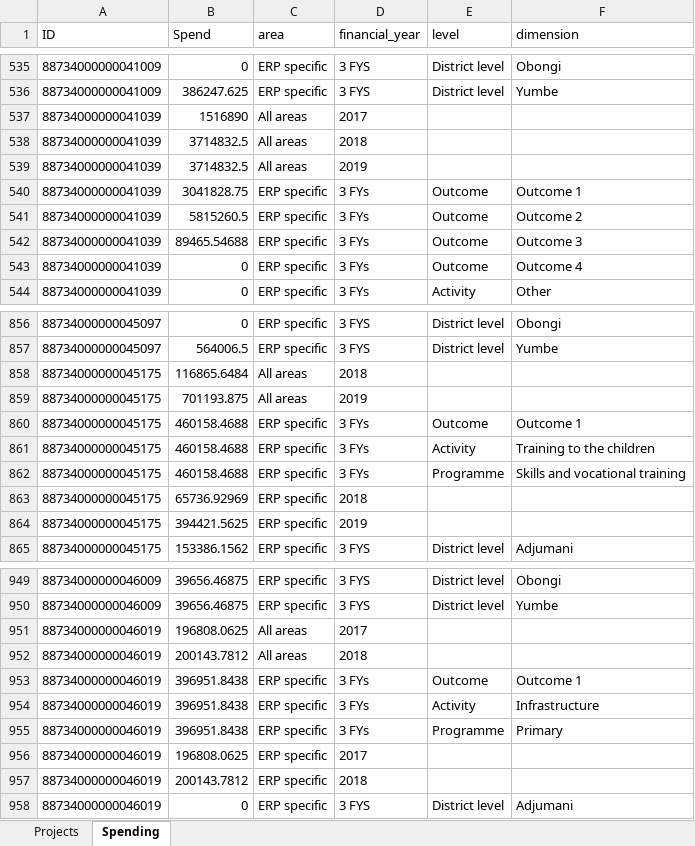
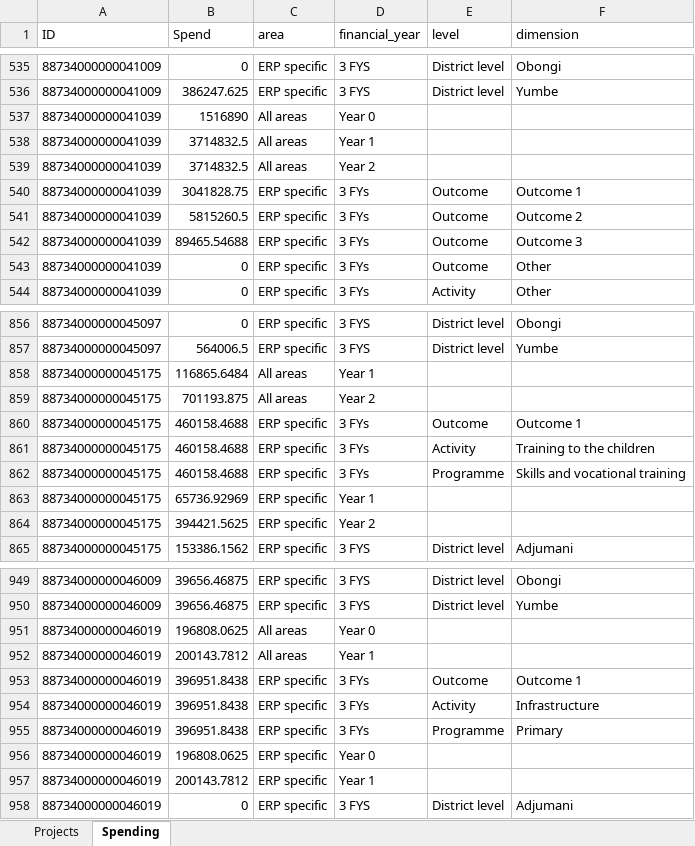
Before and after one commit to araupontones/ERP, an Excel workbook: dashboard/Projects.xlsx, sheet Spending, drawn as a sheet; only a part is shown, gaps mark what is left out; values as stored, in another font and other column widths than the file's, no borders; the diff covers the shown part only; the diff names each change by its address in the sheet, - before the commit and + after, or states it on an @@ line.

```diff
--- a/dashboard/Projects.xlsx (sheet Spending)
+++ b/dashboard/Projects.xlsx (sheet Spending)
-D537 (financial_year): 2017
+D537 (financial_year): Year 0
-D538 (financial_year): 2018
+D538 (financial_year): Year 1
-D539 (financial_year): 2019
+D539 (financial_year): Year 2
-F543 (dimension): Outcome 4
+F543 (dimension): Other
-D858 (financial_year): 2018
+D858 (financial_year): Year 1
-D859 (financial_year): 2019
+D859 (financial_year): Year 2
-D863 (financial_year): 2018
+D863 (financial_year): Year 1
-D864 (financial_year): 2019
+D864 (financial_year): Year 2
-D951 (financial_year): 2017
+D951 (financial_year): Year 0
-D952 (financial_year): 2018
+D952 (financial_year): Year 1
-D956 (financial_year): 2017
+D956 (financial_year): Year 0
-D957 (financial_year): 2018
+D957 (financial_year): Year 1
```
Also changed, not shown: 351 edited cells elsewhere in this sheet, sheet Projects, clean_data/ERP.xlsx, 1 other file.
